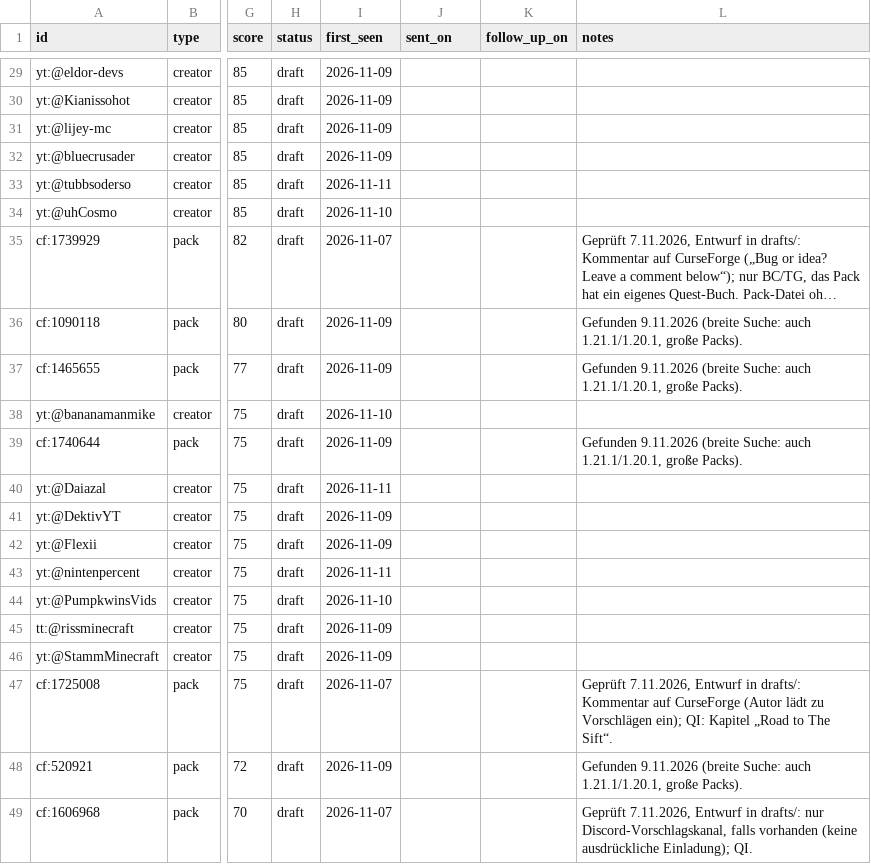
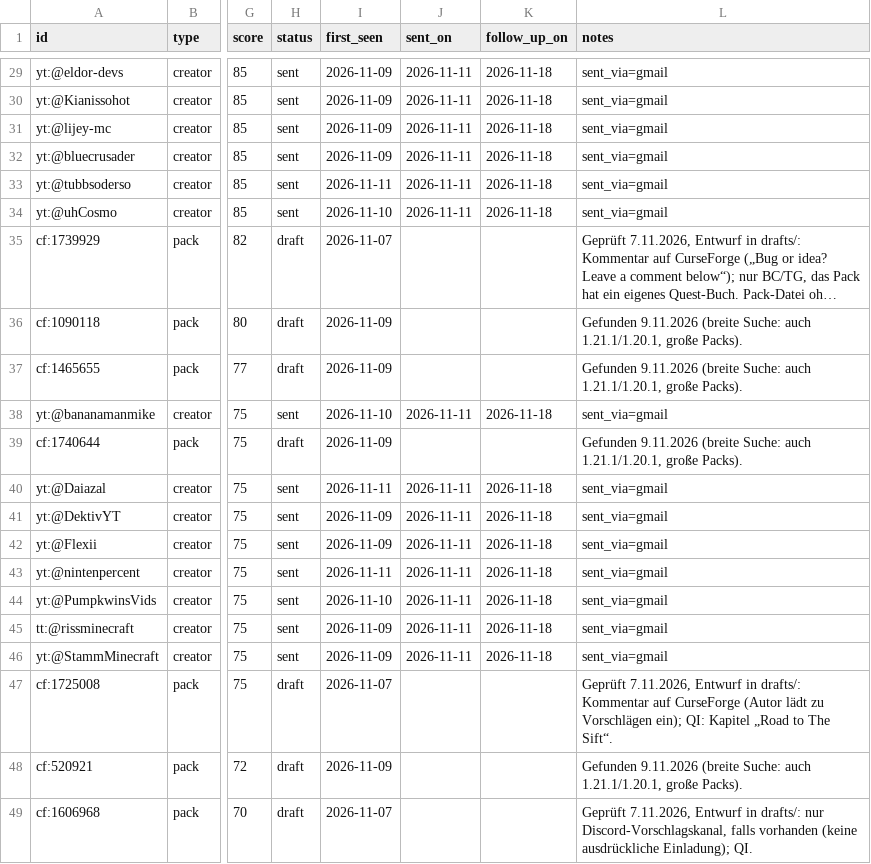
Before and after one commit to Kasax007/Archive, a CSV file: outreach/targets.csv, drawn as a sheet; only a part is shown, gaps mark what is left out; long unchanged cells end in …; the diff covers the shown part only; the diff names each change by its address in the sheet, - before the commit and + after, or states it on an @@ line.

```diff
--- a/outreach/targets.csv
+++ b/outreach/targets.csv
-H29:H34 (status): draft
+H29:H34 (status): sent
-J29:J34 (sent_on): (empty)
+J29:J34 (sent_on): 2026-11-11
-K29:K34 (follow_up_on): (empty)
+K29:K34 (follow_up_on): 2026-11-18
-L29:L34 (notes): (empty)
+L29:L34 (notes): sent_via=gmail
-H38 (status): draft
+H38 (status): sent
-J38 (sent_on): (empty)
+J38 (sent_on): 2026-11-11
-K38 (follow_up_on): (empty)
+K38 (follow_up_on): 2026-11-18
-L38 (notes): (empty)
+L38 (notes): sent_via=gmail
-H40:H46 (status): draft
+H40:H46 (status): sent
-J40:J46 (sent_on): (empty)
+J40:J46 (sent_on): 2026-11-11
-K40:K46 (follow_up_on): (empty)
+K40:K46 (follow_up_on): 2026-11-18
-L40:L46 (notes): (empty)
+L40:L46 (notes): sent_via=gmail
```
Also changed, not shown: 96 edited cells elsewhere in this file, 3 other files.
